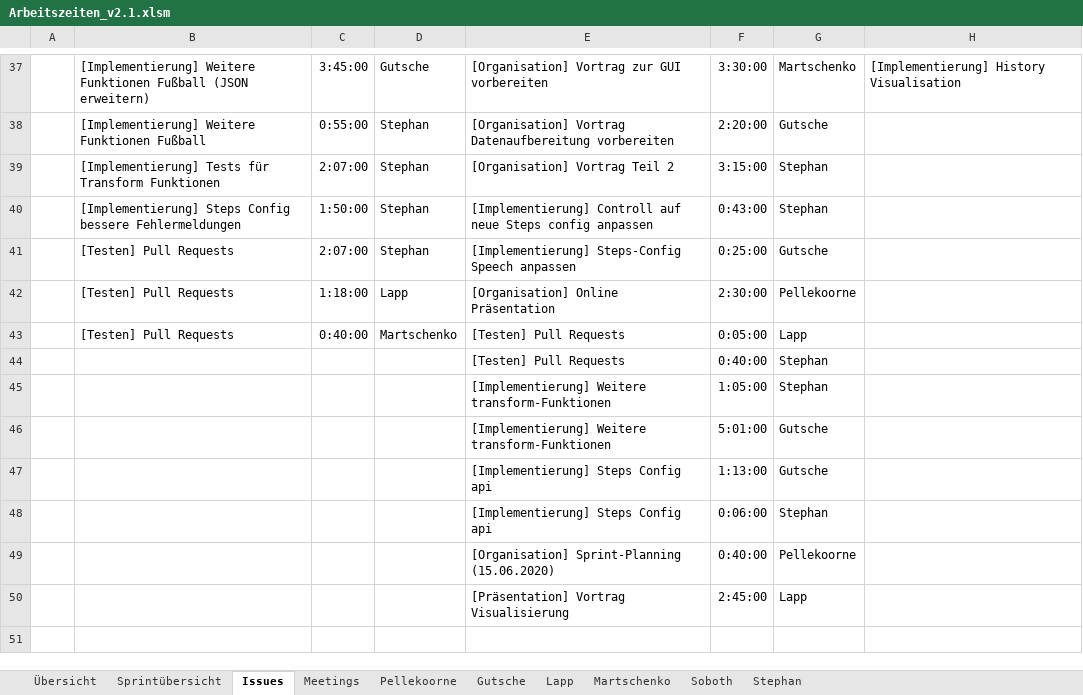
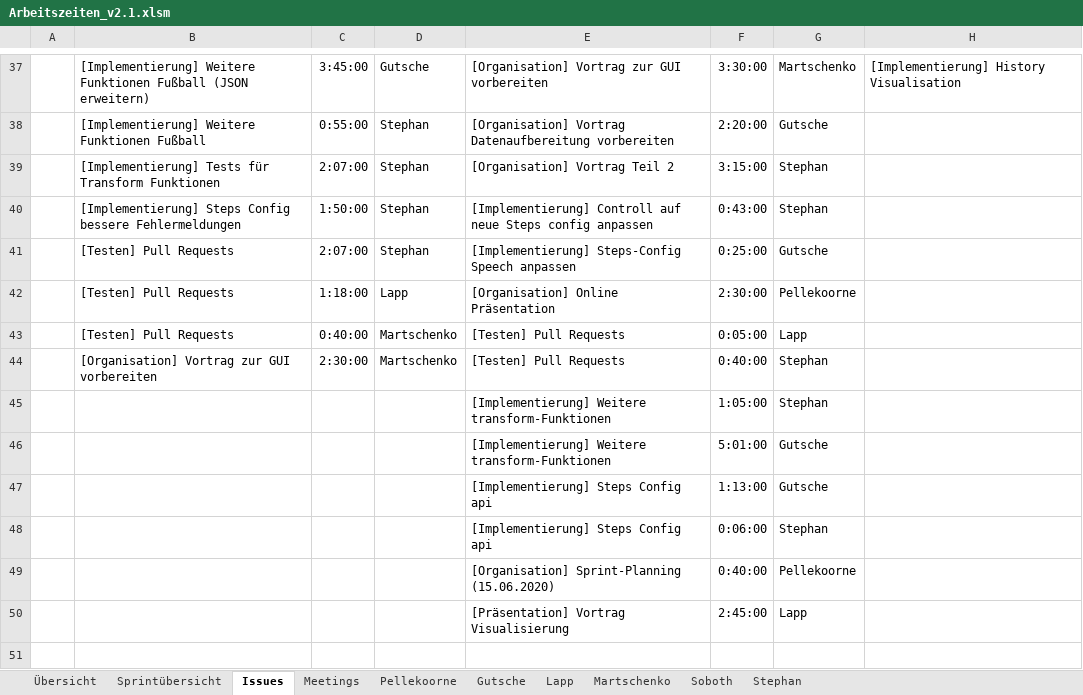
Before and after one commit to visuanalytics/visuanalytics, an Excel workbook: Organisation/Arbeitszeiten/Arbeitszeiten_v2.1.xlsm, sheet Issues, drawn as a sheet; only a part is shown, gaps mark what is left out; values as stored, in another font and other column widths than the file's, no borders; charts and pictures not drawn; the diff names each change by its address in the sheet, - before the commit and + after, or states it on an @@ line.

```diff
--- a/Organisation/Arbeitszeiten/Arbeitszeiten_v2.1.xlsm (sheet Issues)
+++ b/Organisation/Arbeitszeiten/Arbeitszeiten_v2.1.xlsm (sheet Issues)
-B44: (empty)
+B44: [Organisation] Vortrag zur GUI vorbereiten
-C44: (empty)
+C44: 2:30:00
-D44: (empty)
+D44: Martschenko
```
Also changed, not shown: sheet Übersicht, sheet Martschenko, sheet Sprintübersicht.
